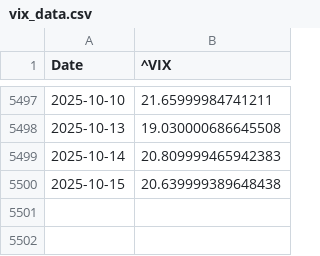
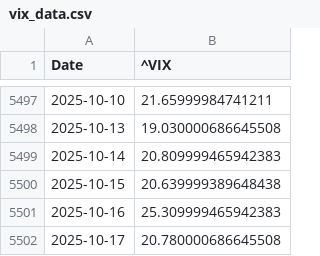
Before and after one commit to Gab1trs/Market-Dashboard, a CSV file: data/vix_data.csv, drawn as a sheet; only a part is shown, gaps mark what is left out.

```diff
--- a/data/vix_data.csv
+++ b/data/vix_data.csv
@@ -5500 +5500,3 @@ Date,^VIX
 2025-10-15,20.639999389648438
+2025-10-16,25.309999465942383
+2025-10-17,20.780000686645508
```
Also changed, not shown: data/all_assets_prices.csv, data/bond_data.csv, 7 other files.
